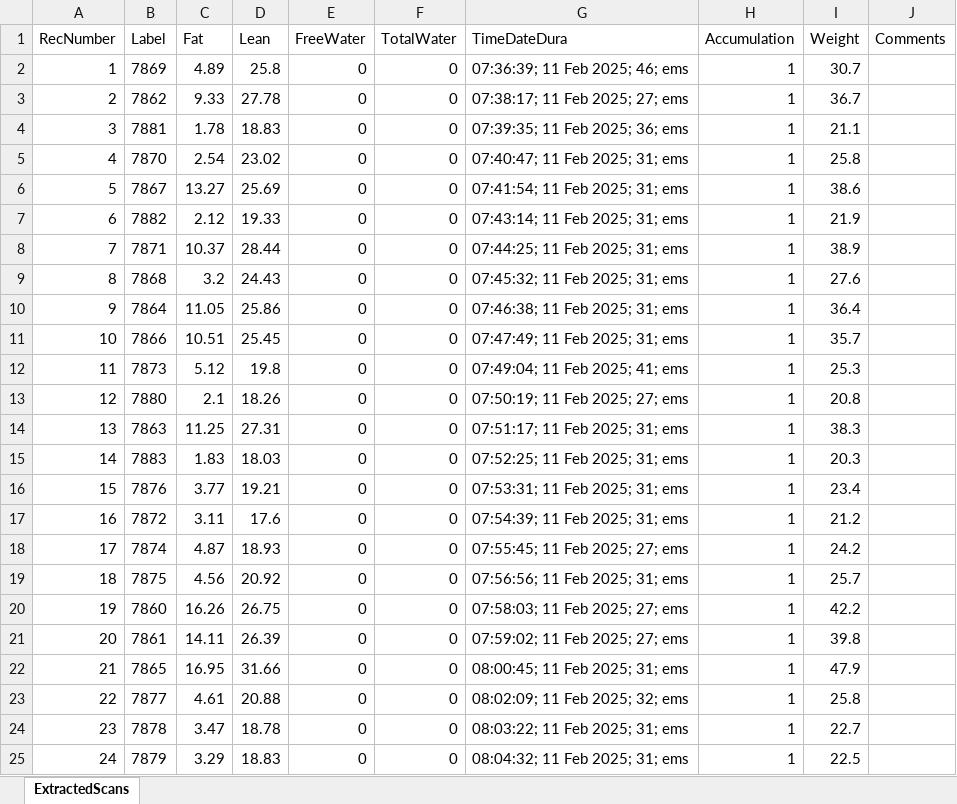
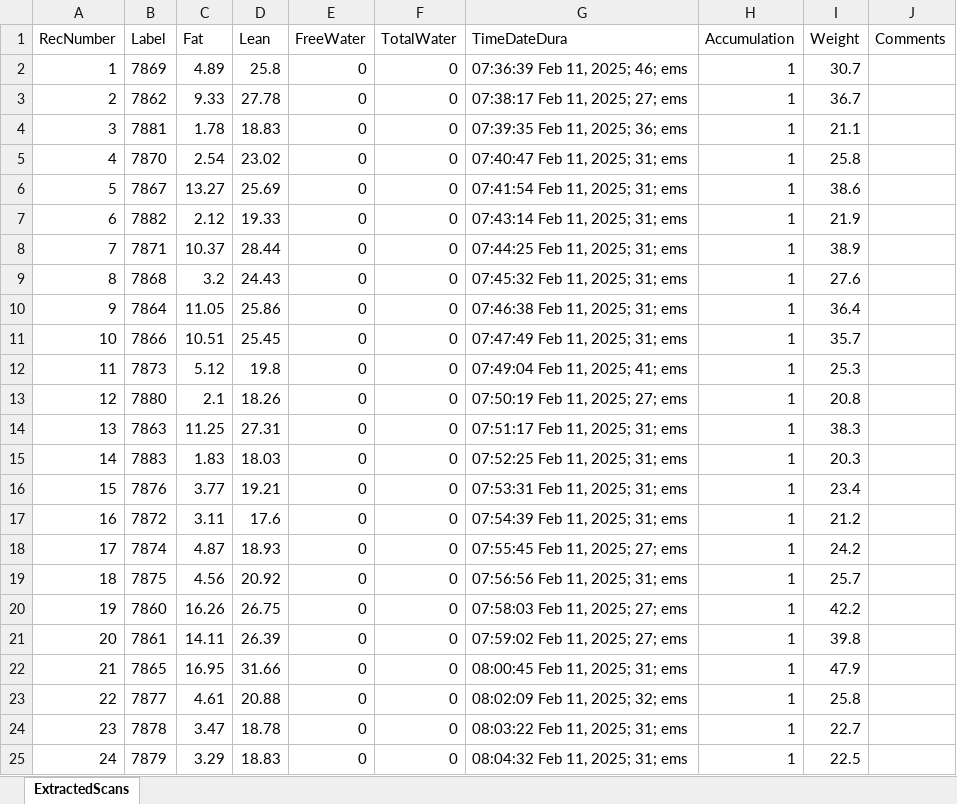
Before and after one commit to sandoval-luarte/data, an Excel workbook: data/echoMRI/Kotz02112025.xlsx, sheet ExtractedScans, drawn as a sheet; values as stored, in another font and other column widths than the file's, no borders; the diff names each change by its address in the sheet, - before the commit and + after, or states it on an @@ line.

Commit message:
updated echoMRI

```diff
--- a/data/echoMRI/Kotz02112025.xlsx (sheet ExtractedScans)
+++ b/data/echoMRI/Kotz02112025.xlsx (sheet ExtractedScans)
-G2 (TimeDateDura): 07:36:39; 11 Feb 2025; 46; ems
+G2 (TimeDateDura): 07:36:39 Feb 11, 2025; 46; ems
-G3 (TimeDateDura): 07:38:17; 11 Feb 2025; 27; ems
+G3 (TimeDateDura): 07:38:17 Feb 11, 2025; 27; ems
-G4 (TimeDateDura): 07:39:35; 11 Feb 2025; 36; ems
+G4 (TimeDateDura): 07:39:35 Feb 11, 2025; 36; ems
-G5 (TimeDateDura): 07:40:47; 11 Feb 2025; 31; ems
+G5 (TimeDateDura): 07:40:47 Feb 11, 2025; 31; ems
-G6 (TimeDateDura): 07:41:54; 11 Feb 2025; 31; ems
+G6 (TimeDateDura): 07:41:54 Feb 11, 2025; 31; ems
-G7 (TimeDateDura): 07:43:14; 11 Feb 2025; 31; ems
+G7 (TimeDateDura): 07:43:14 Feb 11, 2025; 31; ems
-G8 (TimeDateDura): 07:44:25; 11 Feb 2025; 31; ems
+G8 (TimeDateDura): 07:44:25 Feb 11, 2025; 31; ems
-G9 (TimeDateDura): 07:45:32; 11 Feb 2025; 31; ems
+G9 (TimeDateDura): 07:45:32 Feb 11, 2025; 31; ems
-G10 (TimeDateDura): 07:46:38; 11 Feb 2025; 31; ems
+G10 (TimeDateDura): 07:46:38 Feb 11, 2025; 31; ems
-G11 (TimeDateDura): 07:47:49; 11 Feb 2025; 31; ems
+G11 (TimeDateDura): 07:47:49 Feb 11, 2025; 31; ems
-G12 (TimeDateDura): 07:49:04; 11 Feb 2025; 41; ems
+G12 (TimeDateDura): 07:49:04 Feb 11, 2025; 41; ems
-G13 (TimeDateDura): 07:50:19; 11 Feb 2025; 27; ems
+G13 (TimeDateDura): 07:50:19 Feb 11, 2025; 27; ems
-G14 (TimeDateDura): 07:51:17; 11 Feb 2025; 31; ems
+G14 (TimeDateDura): 07:51:17 Feb 11, 2025; 31; ems
-G15 (TimeDateDura): 07:52:25; 11 Feb 2025; 31; ems
+G15 (TimeDateDura): 07:52:25 Feb 11, 2025; 31; ems
-G16 (TimeDateDura): 07:53:31; 11 Feb 2025; 31; ems
+G16 (TimeDateDura): 07:53:31 Feb 11, 2025; 31; ems
-G17 (TimeDateDura): 07:54:39; 11 Feb 2025; 31; ems
+G17 (TimeDateDura): 07:54:39 Feb 11, 2025; 31; ems
-G18 (TimeDateDura): 07:55:45; 11 Feb 2025; 27; ems
+G18 (TimeDateDura): 07:55:45 Feb 11, 2025; 27; ems
-G19 (TimeDateDura): 07:56:56; 11 Feb 2025; 31; ems
+G19 (TimeDateDura): 07:56:56 Feb 11, 2025; 31; ems
-G20 (TimeDateDura): 07:58:03; 11 Feb 2025; 27; ems
+G20 (TimeDateDura): 07:58:03 Feb 11, 2025; 27; ems
-G21 (TimeDateDura): 07:59:02; 11 Feb 2025; 27; ems
+G21 (TimeDateDura): 07:59:02 Feb 11, 2025; 27; ems
-G22 (TimeDateDura): 08:00:45; 11 Feb 2025; 31; ems
+G22 (TimeDateDura): 08:00:45 Feb 11, 2025; 31; ems
-G23 (TimeDateDura): 08:02:09; 11 Feb 2025; 32; ems
+G23 (TimeDateDura): 08:02:09 Feb 11, 2025; 32; ems
-G24 (TimeDateDura): 08:03:22; 11 Feb 2025; 31; ems
+G24 (TimeDateDura): 08:03:22 Feb 11, 2025; 31; ems
-G25 (TimeDateDura): 08:04:32; 11 Feb 2025; 31; ems
+G25 (TimeDateDura): 08:04:32 Feb 11, 2025; 31; ems
```
Also changed, not shown: data/echoMRI/Kotz02072025.xlsx, 2 other files.
